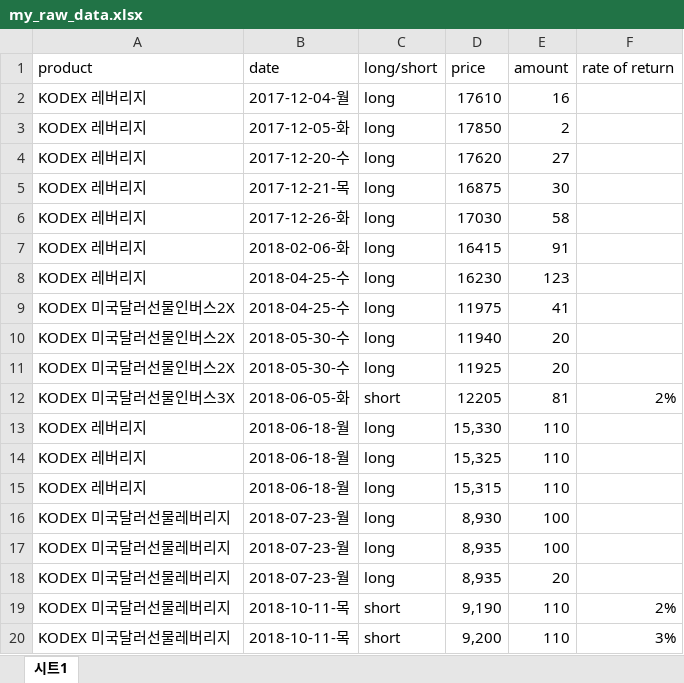
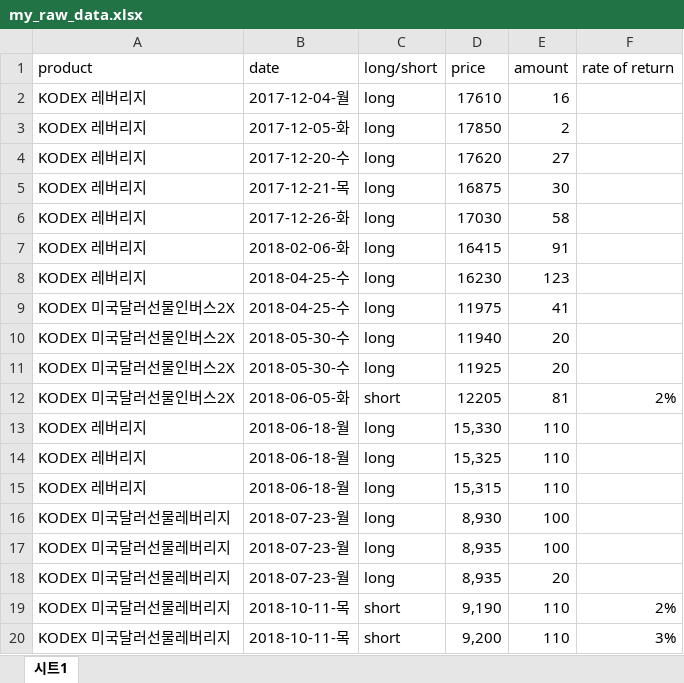
Before and after one commit to ysjhmtb/yield_calculator, an Excel workbook: dataField/dataStorage/my_raw_data.xlsx, sheet 시트1, drawn as a sheet; values as stored, in another font and other column widths than the file's, no borders; the diff names each change by its address in the sheet, - before the commit and + after, or states it on an @@ line.

Commit message:
typo updates

```diff
--- a/dataField/dataStorage/my_raw_data.xlsx (sheet 시트1)
+++ b/dataField/dataStorage/my_raw_data.xlsx (sheet 시트1)
-A12 (product): KODEX 미국달러선물인버스3X
+A12 (product): KODEX 미국달러선물인버스2X
```
